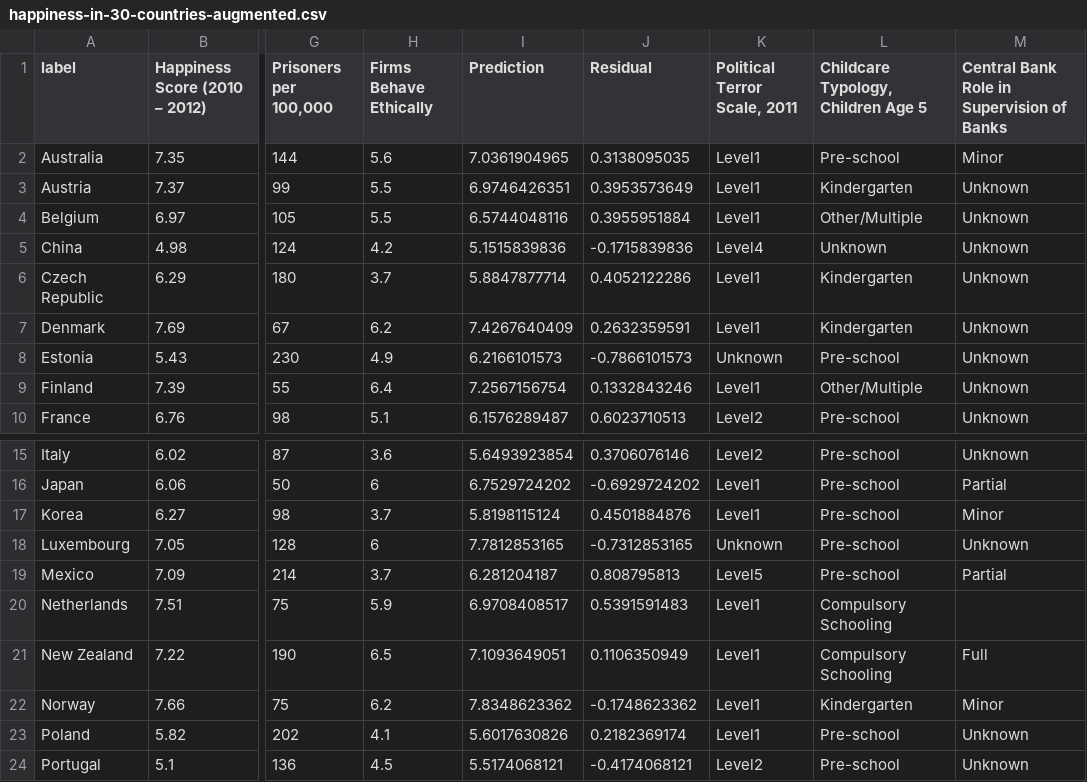
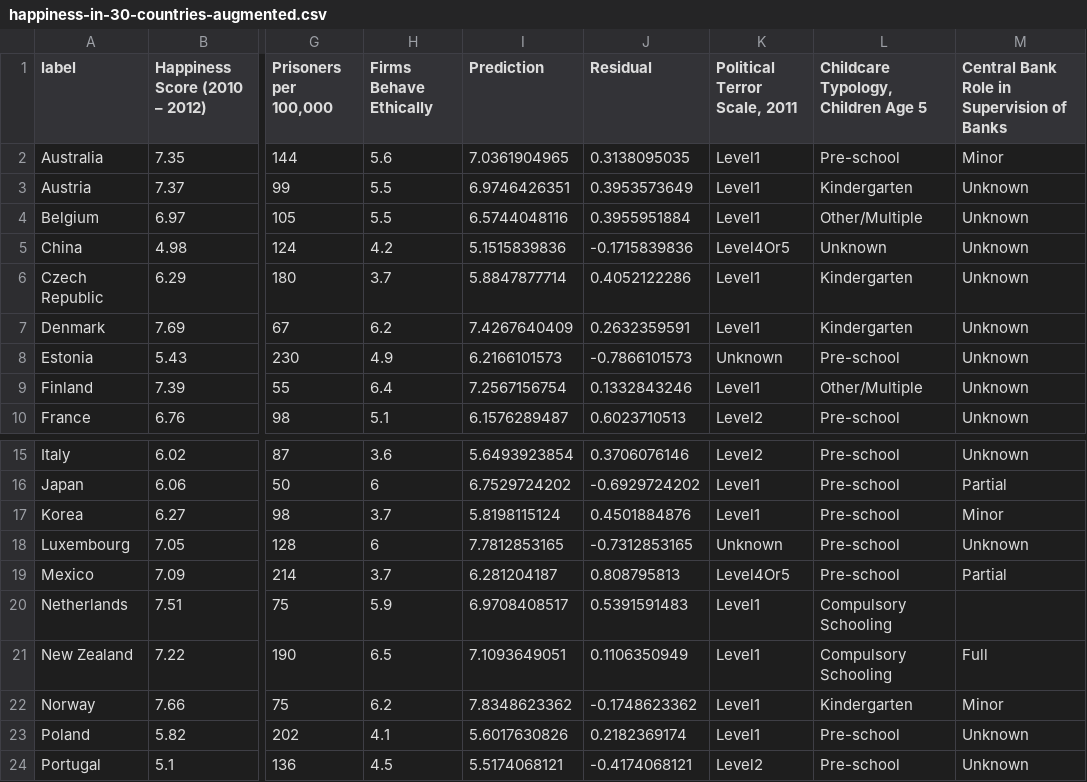
Before and after one commit to Vandivier/data-science-practice, a CSV file: datasplash/happiness-in-30-countries-augmented.csv, drawn as a sheet; only a part is shown, gaps mark what is left out; the diff names each change by its address in the sheet, - before the commit and + after, or states it on an @@ line.

Commit message:
reduce to 5 categories;

```diff
--- a/datasplash/happiness-in-30-countries-augmented.csv
+++ b/datasplash/happiness-in-30-countries-augmented.csv
-K5 (Political Terror Scale, 2011): Level4
+K5 (Political Terror Scale, 2011): Level4Or5
-K19 (Political Terror Scale, 2011): Level5
+K19 (Political Terror Scale, 2011): Level4Or5
```
